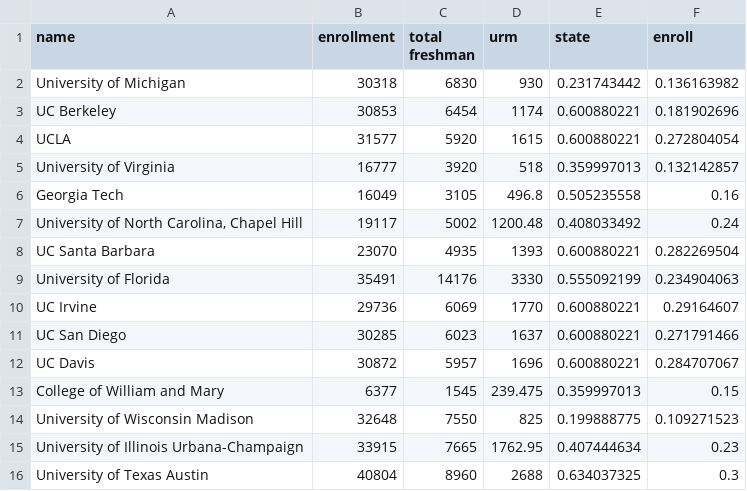
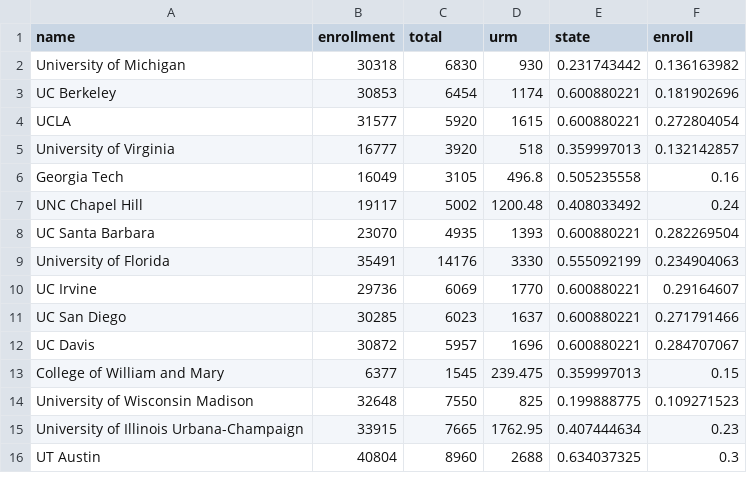
Before and after one commit to dailycal-projects/aff-action, a CSV file: src/bubble.csv (was src/Bubble_data.csv), drawn as a sheet.

```diff
--- a/src/Bubble_data.csv
+++ b/src/bubble.csv
@@ -1,2 +1,2 @@
-name,enrollment,total freshman,urm,state,enroll
+name,enrollment,total,urm,state,enroll
 University of Michigan,30318,6830,930,0.231743442,0.136163982
@@ -6,3 +6,3 @@ University of Virginia,16777,3920,518,0.359997013,0.132142857
 Georgia Tech,16049,3105,496.8,0.505235558,0.16
-"University of North Carolina, Chapel Hill",19117,5002,1200.48,0.408033492,0.24
+UNC Chapel Hill,19117,5002,1200.48,0.408033492,0.24
 UC Santa Barbara,23070,4935,1393,0.600880221,0.282269504
@@ -15,2 +15,2 @@ University of Wisconsin Madison,32648,7550,825,0.199888775,0.109271523
 University of Illinois Urbana-Champaign,33915,7665,1762.95,0.407444634,0.23
-University of Texas Austin,40804,8960,2688,0.634037325,0.3
+UT Austin,40804,8960,2688,0.634037325,0.3
```
Also changed, not shown: 12 other files.
